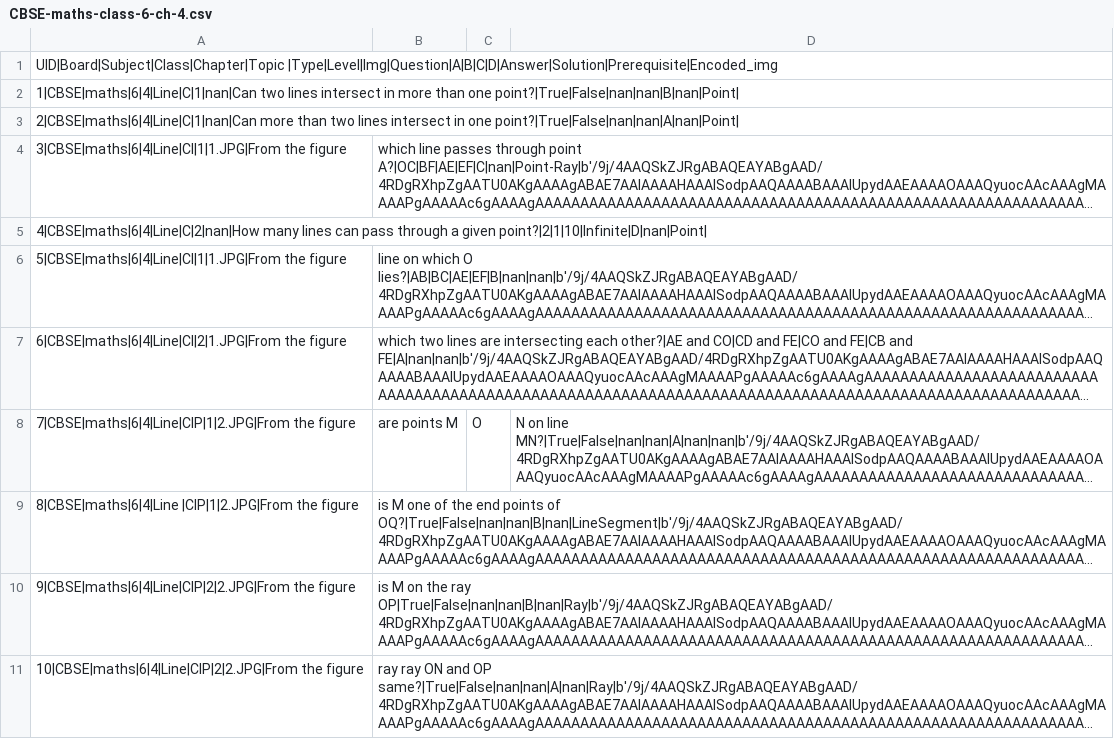
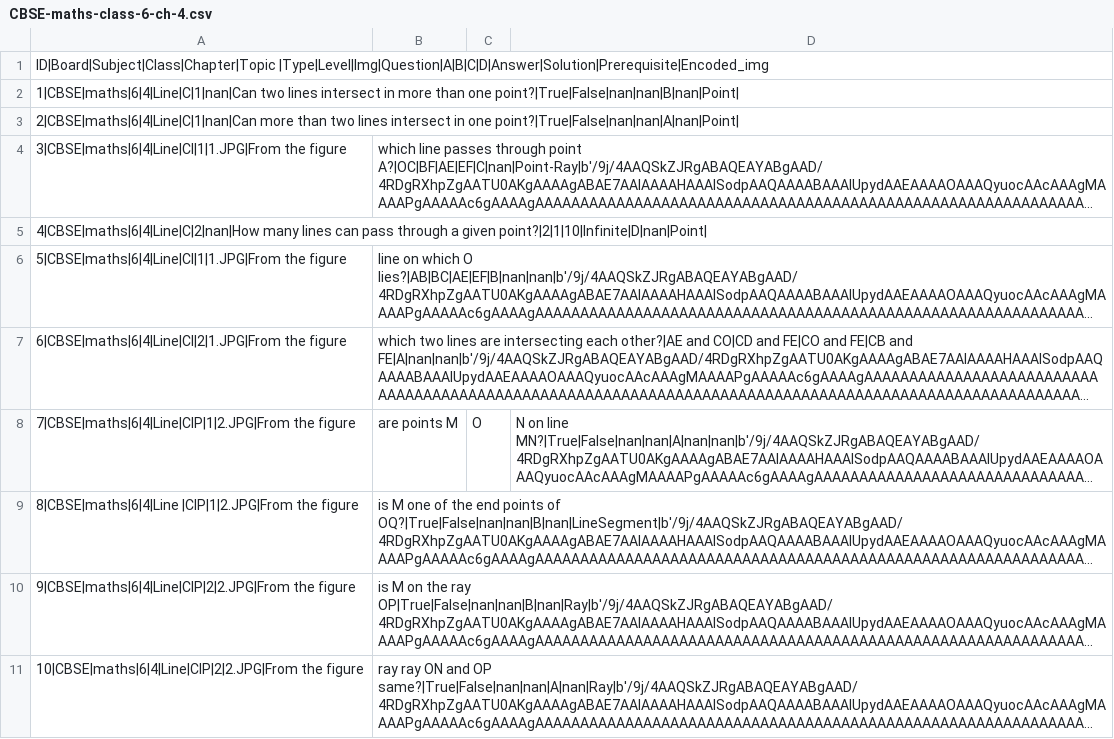
Before and after one commit to EDBY-Learning/algo-playground, a CSV file: questions/CBSE-maths-class-6-ch-4.csv, drawn as a sheet; long unchanged cells end in ….

Commit message:
added ID to questions csv

```diff
--- a/questions/CBSE-maths-class-6-ch-4.csv
+++ b/questions/CBSE-maths-class-6-ch-4.csv
@@ -1,2 +1,2 @@
-UID|Board|Subject|Class|Chapter|Topic |Type|Level|Img|Question|A|B|C|D|Answer|Solution|Prerequisite|Encoded_img,,,
+ID|Board|Subject|Class|Chapter|Topic |Type|Level|Img|Question|A|B|C|D|Answer|Solution|Prerequisite|Encoded_img,,,
 1|CBSE|maths|6|4|Line|C|1|nan|Can two lines intersect in more than one point?|True|False|nan|nan|B|nan|Point|,,,
```
